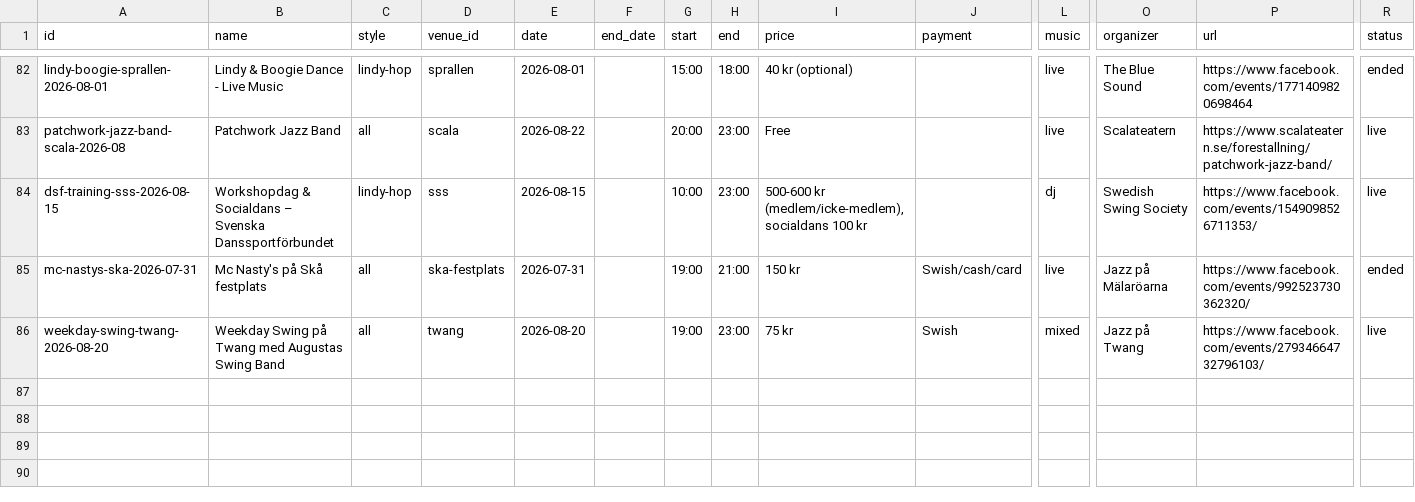
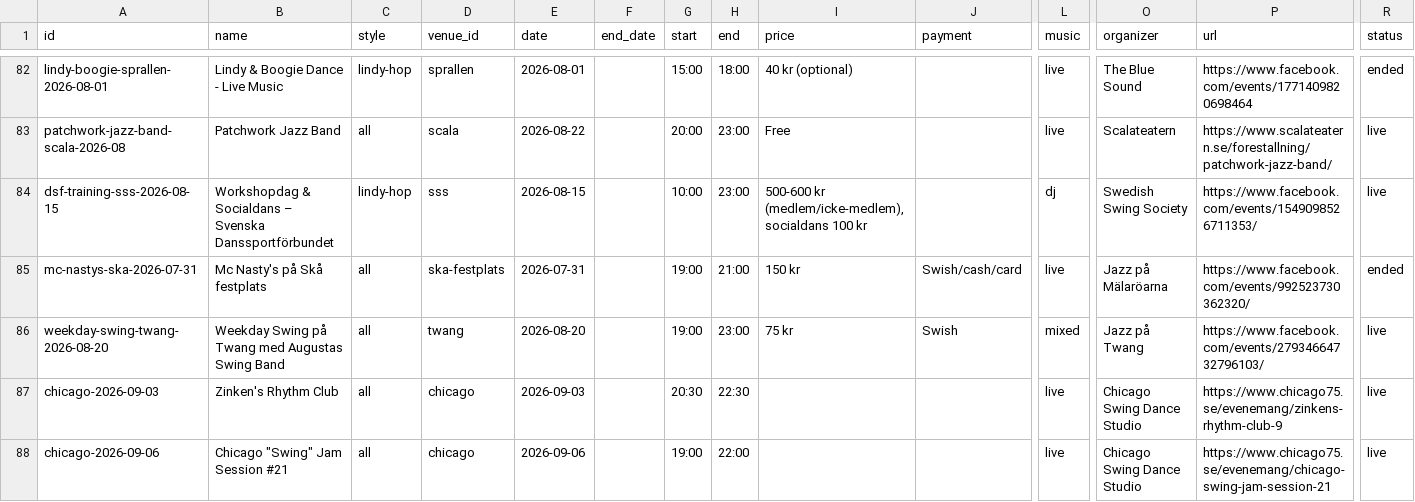
Before and after one commit to ranveeraggarwal/swsthlm, a CSV file: data/oneoffs.csv, drawn as a sheet; only a part is shown, gaps mark what is left out; rows hold the shown columns only; the diff names each change by its address in the sheet, - before the commit and + after, or states it on an @@ line.

```diff
--- a/data/oneoffs.csv
+++ b/data/oneoffs.csv
+row 87: chicago-2026-09-03 | Zinken's Rhythm Club | all | chicago | 2026-09-03 |  | 20:30 | 22:30 |  |  | live | Chicago Swing Dance Studio | https://www.chicago75.se/evenemang/zinkens-rhythm-club-9 | live
+row 88: chicago-2026-09-06 | Chicago "Swing" Jam Session #21 | all | chicago | 2026-09-06 |  | 19:00 | 22:00 |  |  | live | Chicago Swing Dance Studio | https://www.chicago75.se/evenemang/chicago-swing-jam-session-21 | live
```
